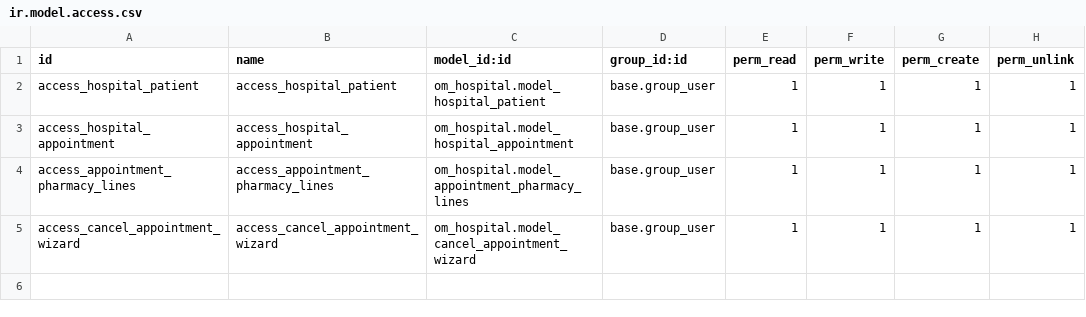
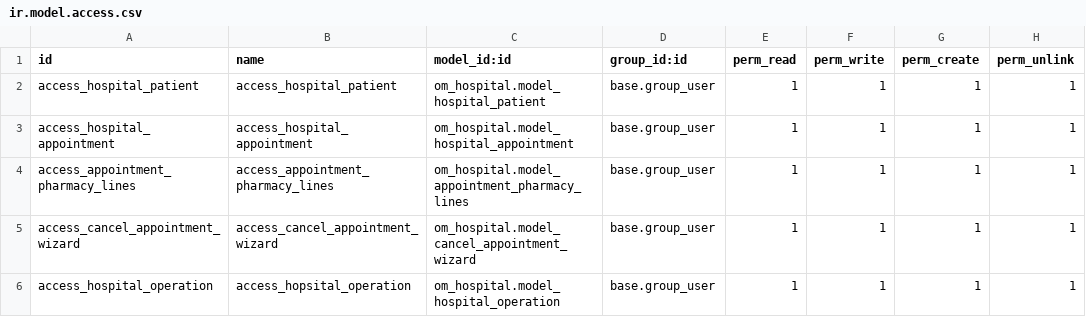
Before and after one commit to HasanAbdelhady/odoo, a CSV file: custom_addons/om_hospital/security/ir.model.access.csv, drawn as a sheet.

```diff
--- a/custom_addons/om_hospital/security/ir.model.access.csv
+++ b/custom_addons/om_hospital/security/ir.model.access.csv
@@ -5 +5,2 @@ access_appointment_pharmacy_lines,access_appointment_pharmacy_lines,om_hospital.
 access_cancel_appointment_wizard,access_cancel_appointment_wizard,om_hospital.model_cancel_appointment_wizard,base.group_user,1,1,1,1
+access_hospital_operation,access_hopsital_operation,om_hospital.model_hospital_operation,base.group_user,1,1,1,1
```
Also changed, not shown: 16 other files.
